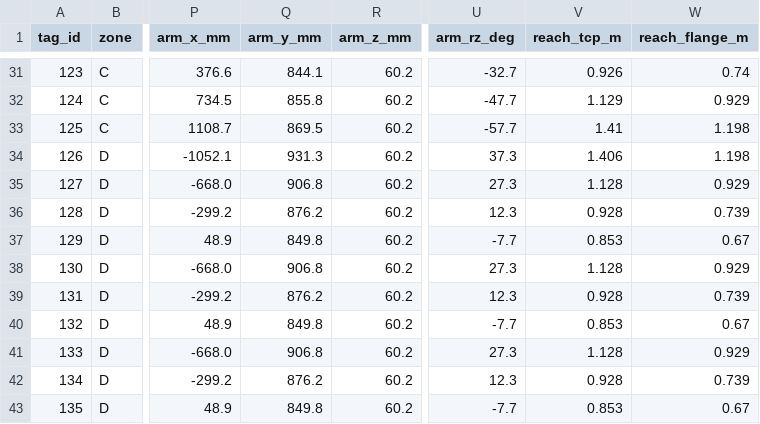
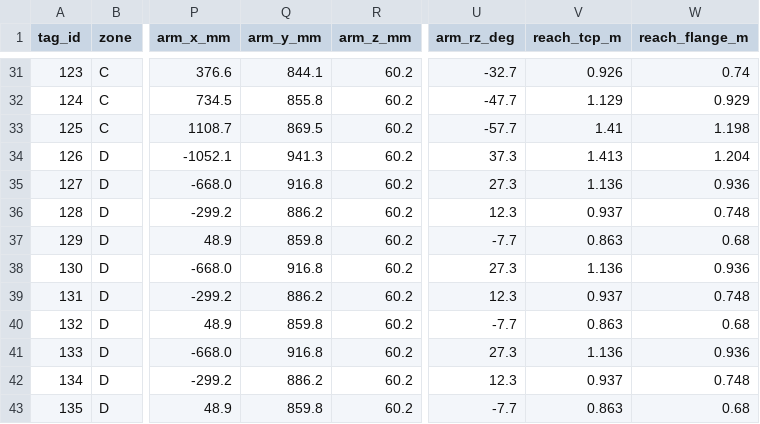
Before and after one commit to RaSungryong/mobile_manipulator_ws, a CSV file: docs/all_tags_position.csv, drawn as a sheet; only a part is shown, gaps mark what is left out; the diff covers the shown part only; the diff names each change by its address in the sheet, - before the commit and + after, or states it on an @@ line.

```diff
--- a/docs/all_tags_position.csv
+++ b/docs/all_tags_position.csv
-Q34 (arm_y_mm): 931.3
+Q34 (arm_y_mm): 941.3
-V34 (reach_tcp_m): 1.406
+V34 (reach_tcp_m): 1.413
-W34 (reach_flange_m): 1.198
+W34 (reach_flange_m): 1.204
-Q35 (arm_y_mm): 906.8
+Q35 (arm_y_mm): 916.8
-V35 (reach_tcp_m): 1.128
+V35 (reach_tcp_m): 1.136
-W35 (reach_flange_m): 0.929
+W35 (reach_flange_m): 0.936
-Q36 (arm_y_mm): 876.2
+Q36 (arm_y_mm): 886.2
-V36 (reach_tcp_m): 0.928
+V36 (reach_tcp_m): 0.937
-W36 (reach_flange_m): 0.739
+W36 (reach_flange_m): 0.748
-Q37 (arm_y_mm): 849.8
+Q37 (arm_y_mm): 859.8
-V37 (reach_tcp_m): 0.853
+V37 (reach_tcp_m): 0.863
-W37 (reach_flange_m): 0.67
+W37 (reach_flange_m): 0.68
-Q38 (arm_y_mm): 906.8
+Q38 (arm_y_mm): 916.8
-V38 (reach_tcp_m): 1.128
+V38 (reach_tcp_m): 1.136
-W38 (reach_flange_m): 0.929
+W38 (reach_flange_m): 0.936
-Q39 (arm_y_mm): 876.2
+Q39 (arm_y_mm): 886.2
-V39 (reach_tcp_m): 0.928
+V39 (reach_tcp_m): 0.937
-W39 (reach_flange_m): 0.739
+W39 (reach_flange_m): 0.748
-Q40 (arm_y_mm): 849.8
+Q40 (arm_y_mm): 859.8
-V40 (reach_tcp_m): 0.853
+V40 (reach_tcp_m): 0.863
-W40 (reach_flange_m): 0.67
+W40 (reach_flange_m): 0.68
-Q41 (arm_y_mm): 906.8
+Q41 (arm_y_mm): 916.8
-V41 (reach_tcp_m): 1.128
+V41 (reach_tcp_m): 1.136
-W41 (reach_flange_m): 0.929
+W41 (reach_flange_m): 0.936
-Q42 (arm_y_mm): 876.2
+Q42 (arm_y_mm): 886.2
-V42 (reach_tcp_m): 0.928
+V42 (reach_tcp_m): 0.937
-W42 (reach_flange_m): 0.739
+W42 (reach_flange_m): 0.748
-Q43 (arm_y_mm): 849.8
+Q43 (arm_y_mm): 859.8
-V43 (reach_tcp_m): 0.853
+V43 (reach_tcp_m): 0.863
-W43 (reach_flange_m): 0.67
+W43 (reach_flange_m): 0.68
```
Also changed, not shown: 53 edited cells elsewhere in this file, 27 other files.
